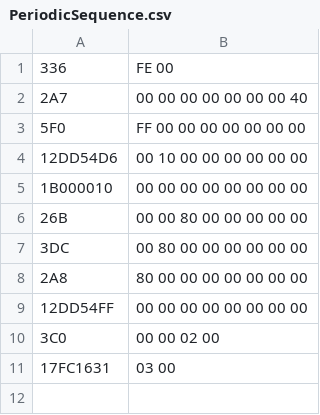
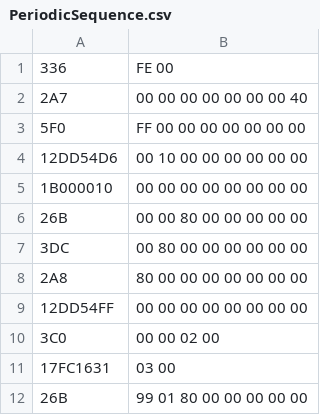
Before and after one commit to ICTCommonSolution/AutomotiveElectronic, a CSV file: CANComm/CANComm/PeriodicSequence.csv, drawn as a sheet.

Commit message:
Optimize receiving methods
1. Optimize receiving methods by change the sequence of check buffer, receive and waiting
2. Optimize two threads, mainly for abort.

```diff
--- a/CANComm/CANComm/PeriodicSequence.csv
+++ b/CANComm/CANComm/PeriodicSequence.csv
@@ -11 +11,2 @@
 17FC1631,03 00
+26B,99 01 80 00 00 00 00 00
```
Also changed, not shown: 2 other files.
